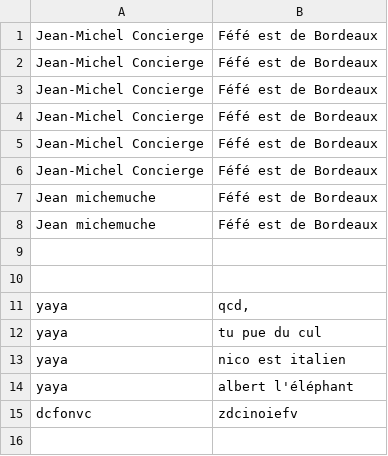
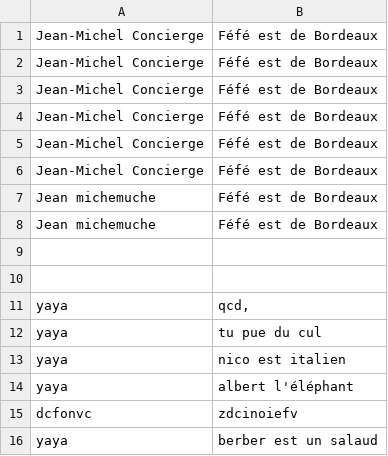
Before and after one commit to dendiflet/THPS03J3, a CSV file: db/gossip.csv, drawn as a sheet; the diff names each change by its address in the sheet, - before the commit and + after, or states it on an @@ line.

```diff
--- a/db/gossip.csv
+++ b/db/gossip.csv
+row 16: yaya | berber est un salaud
```
Also changed, not shown: 2 other files.
